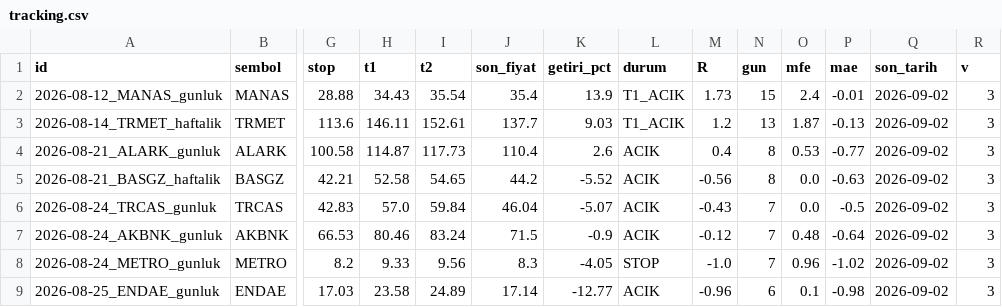
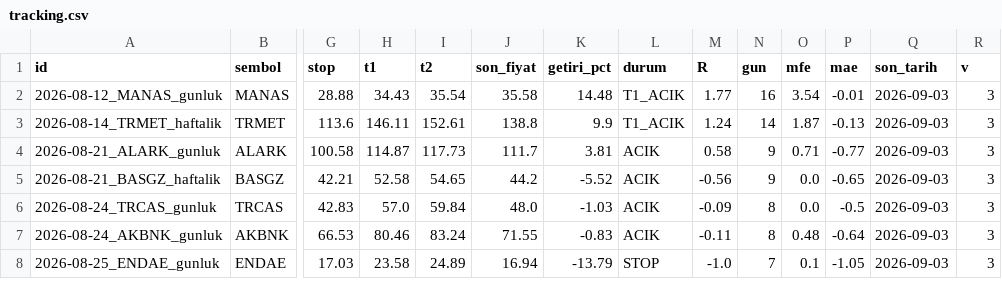
Before and after one commit to ilkukaya/swing, a CSV file: data/tracking.csv, drawn as a sheet; only a part is shown, gaps mark what is left out; removed rows and columns are numbered as before the commit, all else as after; rows hold the shown columns only; the diff covers the shown part only; the diff names each change by its address in the sheet, - before the commit and + after, or states it on an @@ line.

```diff
--- a/data/tracking.csv
+++ b/data/tracking.csv
-J2 (son_fiyat): 35.4
+J2 (son_fiyat): 35.58
-K2 (getiri_pct): 13.9
+K2 (getiri_pct): 14.48
-M2 (R): 1.73
+M2 (R): 1.77
-N2 (gun): 15
+N2 (gun): 16
-O2 (mfe): 2.4
+O2 (mfe): 3.54
-Q2:Q7 (son_tarih): 2026-09-02
+Q2:Q7 (son_tarih): 2026-09-03
-J3 (son_fiyat): 137.7
+J3 (son_fiyat): 138.8
-K3 (getiri_pct): 9.03
+K3 (getiri_pct): 9.9
-M3 (R): 1.2
+M3 (R): 1.24
-N3 (gun): 13
+N3 (gun): 14
-J4 (son_fiyat): 110.4
+J4 (son_fiyat): 111.7
-K4 (getiri_pct): 2.6
+K4 (getiri_pct): 3.81
-M4 (R): 0.4
+M4 (R): 0.58
-N4:N5 (gun): 8
+N4:N5 (gun): 9
-O4 (mfe): 0.53
+O4 (mfe): 0.71
-P5 (mae): -0.63
+P5 (mae): -0.65
-J6 (son_fiyat): 46.04
+J6 (son_fiyat): 48.0
-K6 (getiri_pct): -5.07
+K6 (getiri_pct): -1.03
-M6 (R): -0.43
+M6 (R): -0.09
-N6:N7 (gun): 7
+N6:N7 (gun): 8
-J7 (son_fiyat): 71.5
+J7 (son_fiyat): 71.55
-K7 (getiri_pct): -0.9
+K7 (getiri_pct): -0.83
-M7 (R): -0.12
+M7 (R): -0.11
-row 8: 2026-08-24_METRO_gunluk | METRO | 8.2 | 9.33 | 9.56 | 8.3 | -4.05 | STOP | -1.0 | 7 | 0.96 | -1.02 | 2026-09-02 | 3
-J8 (son_fiyat): 17.14
+J8 (son_fiyat): 16.94
-K8 (getiri_pct): -12.77
+K8 (getiri_pct): -13.79
-L8 (durum): ACIK
+L8 (durum): STOP
-M8 (R): -0.96
+M8 (R): -1.0
-N8 (gun): 6
+N8 (gun): 7
-P8 (mae): -0.98
+P8 (mae): -1.05
-Q8 (son_tarih): 2026-09-02
+Q8 (son_tarih): 2026-09-03
```
Also changed, not shown: 26 edited cells elsewhere in this file, data/closed.csv, data/signals.csv, 4 other files.
